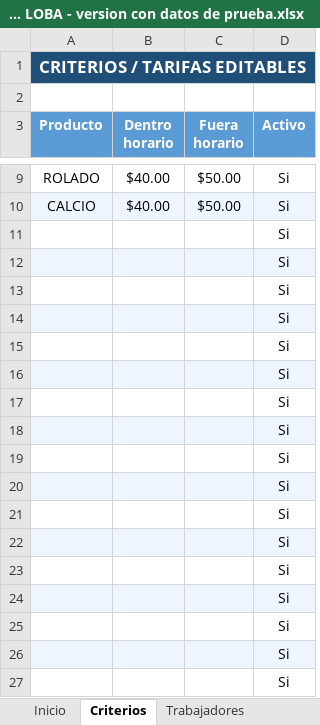
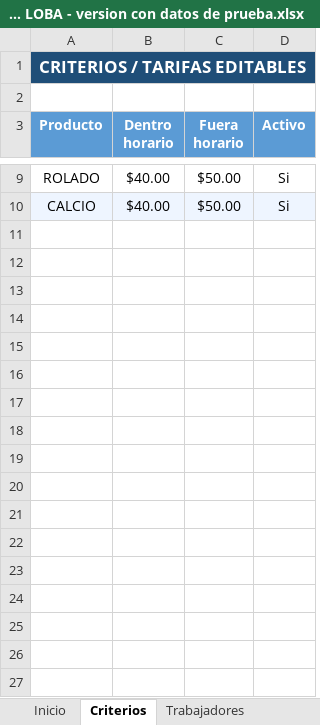
Before and after one commit to Alfredo-ctrl/excel-maniobras-descarga, an Excel workbook: archivos/EJEMPLO LOBA - version con datos de prueba.xlsx, sheet Criterios, drawn as a sheet; only a part is shown, gaps mark what is left out; values as stored, in another font and other column widths than the file's, no borders; the diff covers the shown part only; the diff names each change by its address in the sheet, - before the commit and + after, or states it on an @@ line.

```diff
--- a/archivos/EJEMPLO LOBA - version con datos de prueba.xlsx (sheet Criterios)
+++ b/archivos/EJEMPLO LOBA - version con datos de prueba.xlsx (sheet Criterios)
-row 11:  |  |  | Si
-row 12:  |  |  | Si
-row 13:  |  |  | Si
-row 14:  |  |  | Si
-row 15:  |  |  | Si
-row 16:  |  |  | Si
-row 17:  |  |  | Si
-row 18:  |  |  | Si
-row 19:  |  |  | Si
-row 20:  |  |  | Si
-row 21:  |  |  | Si
-row 22:  |  |  | Si
-row 23:  |  |  | Si
-row 24:  |  |  | Si
-row 25:  |  |  | Si
-row 26:  |  |  | Si
-row 27:  |  |  | Si
```
Also changed, not shown: 55 removed rows elsewhere in this sheet, sheet Detalle_Pagos, sheet Maniobras, sheet Resumen, sheet Pendientes, sheet Trabajadores, sheet Ficha, 1 more sheet, hidden cells, archivos/EJEMPLO LOBA - limpio para usar.xlsx.
